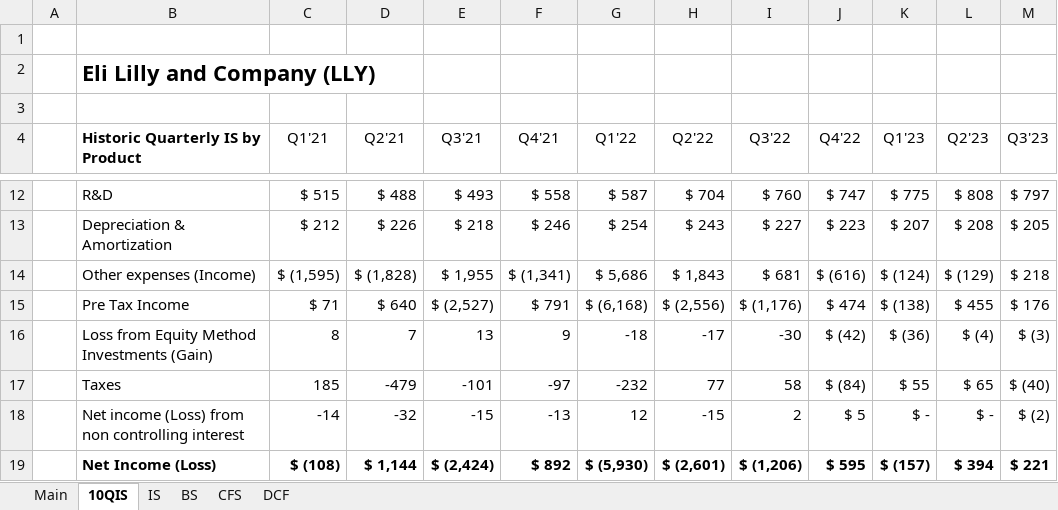
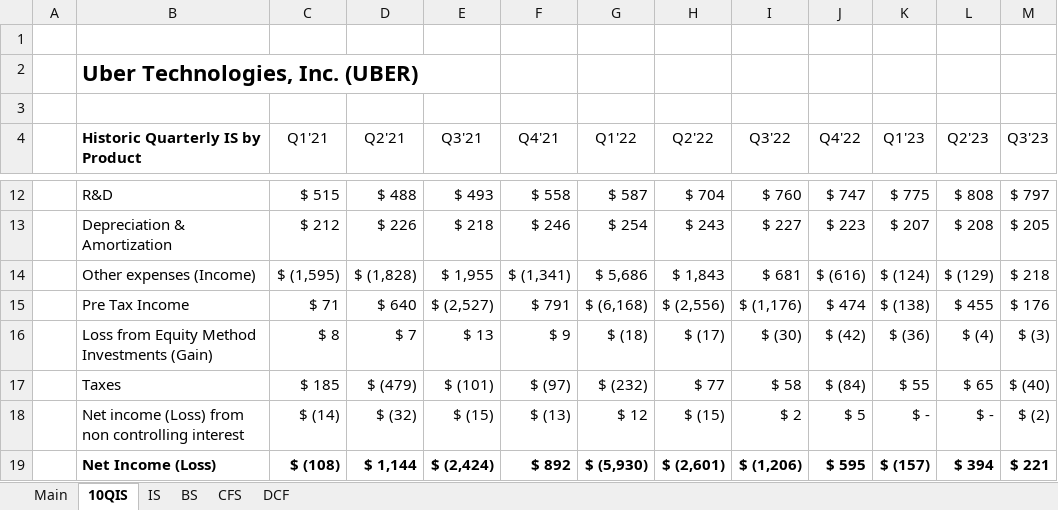
Before and after one commit to samuelheier/Analysis, an Excel workbook: UBER Financial Model.xlsx, sheet 10QIS, drawn as a sheet; only a part is shown, gaps mark what is left out; values as stored, in another font and other column widths than the file's, no borders; the diff covers the shown part only; the diff names each change by its address in the sheet, - before the commit and + after, or states it on an @@ line.

```diff
--- a/UBER Financial Model.xlsx (sheet 10QIS)
+++ b/UBER Financial Model.xlsx (sheet 10QIS)
-B2 (Historic Quarterly IS by Product): Eli Lilly and Company (LLY)
+B2 (Historic Quarterly IS by Product): Uber Technologies, Inc. (UBER)
-C16 (Q1'21): 8
+C16 (Q1'21): $ 8
-D16 (Q2'21): 7
+D16 (Q2'21): $ 7
-E16 (Q3'21): 13
+E16 (Q3'21): $ 13
-F16 (Q4'21): 9
+F16 (Q4'21): $ 9
-G16 (Q1'22): -18
+G16 (Q1'22): $ (18)
-H16 (Q2'22): -17
+H16 (Q2'22): $ (17)
-I16 (Q3'22): -30
+I16 (Q3'22): $ (30)
-C17 (Q1'21): 185
+C17 (Q1'21): $ 185
-D17 (Q2'21): -479
+D17 (Q2'21): $ (479)
-E17 (Q3'21): -101
+E17 (Q3'21): $ (101)
-F17 (Q4'21): -97
+F17 (Q4'21): $ (97)
-G17 (Q1'22): -232
+G17 (Q1'22): $ (232)
-H17 (Q2'22): 77
+H17 (Q2'22): $ 77
-I17 (Q3'22): 58
+I17 (Q3'22): $ 58
-C18 (Q1'21): -14
+C18 (Q1'21): $ (14)
-D18 (Q2'21): -32
+D18 (Q2'21): $ (32)
-E18 (Q3'21): -15
+E18 (Q3'21): $ (15)
-F18 (Q4'21): -13
+F18 (Q4'21): $ (13)
-G18 (Q1'22): 12
+G18 (Q1'22): $ 12
-H18 (Q2'22): -15
+H18 (Q2'22): $ (15)
-I18 (Q3'22): 2
+I18 (Q3'22): $ 2
```
Also changed, not shown: 20 edited cells elsewhere in this sheet, sheet DCF, sheet BS, sheet CFS, sheet IS, formulas that keep their value, hidden cells.
